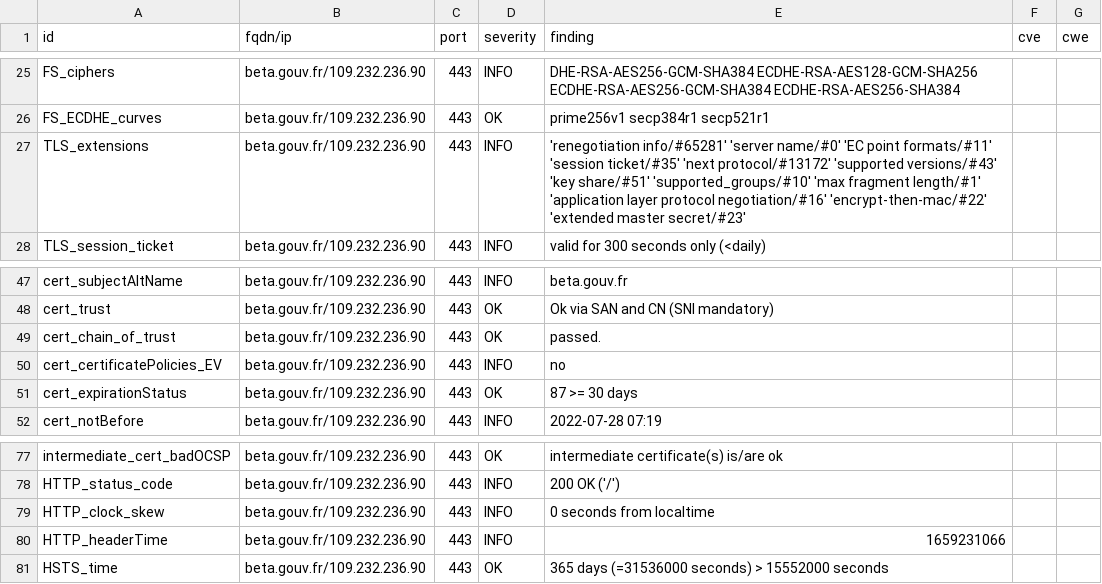
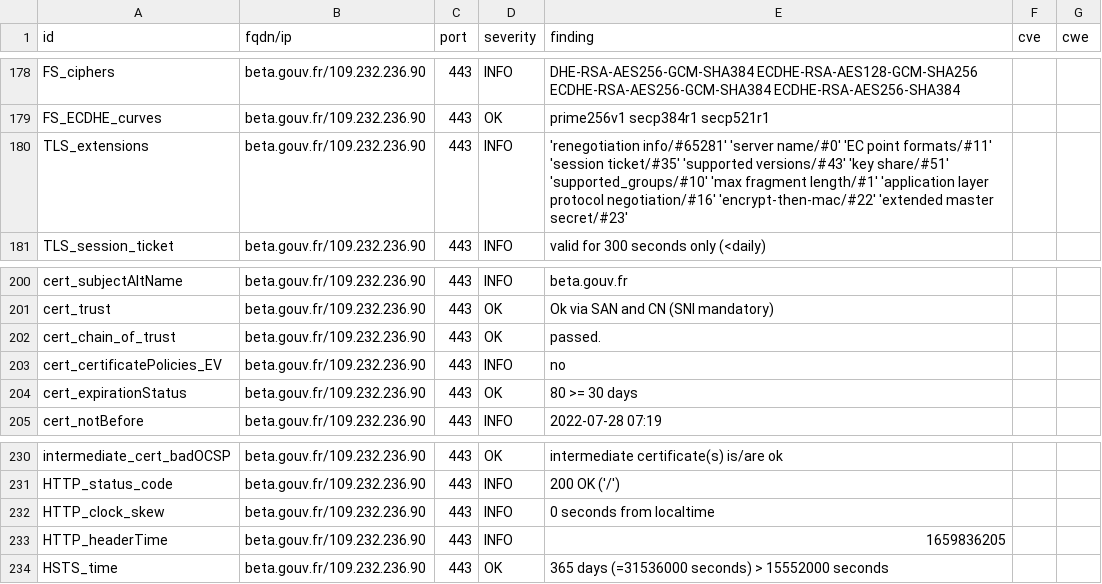
Before and after one commit to SocialGouv/dashlord, a CSV file: results/aHR0cHM6Ly9iZXRhLmdvdXYuZnI=/testssl.csv, drawn as a sheet; only a part is shown, gaps mark what is left out; the diff covers the shown part only.

```diff
--- a/results/aHR0cHM6Ly9iZXRhLmdvdXYuZnI=/testssl.csv
+++ b/results/aHR0cHM6Ly9iZXRhLmdvdXYuZnI=/testssl.csv
@@ -26,3 +179,3 @@
 "FS_ECDHE_curves","beta.gouv.fr/109.232.236.90","443","OK","prime256v1 secp384r1 secp521r1","",""
-"TLS_extensions","beta.gouv.fr/109.232.236.90","443","INFO","'renegotiation info/#65281' 'server name/#0' 'EC point formats/#11' 'session ticket/#35' 'next protocol/#13172' 'supported versions/#43' 'key share/#51' 'supported_groups/#10' 'max fragment length/#1' 'application layer protocol negotiation/#16' 'encrypt-then-mac/#22' 'extended master secret/#23'","",""
+"TLS_extensions","beta.gouv.fr/109.232.236.90","443","INFO","'renegotiation info/#65281' 'server name/#0' 'EC point formats/#11' 'session ticket/#35' 'supported versions/#43' 'key share/#51' 'supported_groups/#10' 'max fragment length/#1' 'application layer protocol negotiation/#16' 'encrypt-then-mac/#22' 'extended master secret/#23'","",""
 "TLS_session_ticket","beta.gouv.fr/109.232.236.90","443","INFO","valid for 300 seconds only (<daily)","",""
@@ -50,3 +203,3 @@
 "cert_certificatePolicies_EV","beta.gouv.fr/109.232.236.90","443","INFO","no","",""
-"cert_expirationStatus","beta.gouv.fr/109.232.236.90","443","OK","87 >= 30 days","",""
+"cert_expirationStatus","beta.gouv.fr/109.232.236.90","443","OK","80 >= 30 days","",""
 "cert_notBefore","beta.gouv.fr/109.232.236.90","443","INFO","2022-07-28 07:19","",""
@@ -79,3 +232,3 @@
 "HTTP_clock_skew","beta.gouv.fr/109.232.236.90","443","INFO","0 seconds from localtime","",""
-"HTTP_headerTime","beta.gouv.fr/109.232.236.90","443","INFO","1659231066","",""
+"HTTP_headerTime","beta.gouv.fr/109.232.236.90","443","INFO","1659836205","",""
 "HSTS_time","beta.gouv.fr/109.232.236.90","443","OK","365 days (=31536000 seconds) > 15552000 seconds","",""
```
Also changed, not shown: 3 added rows, 3 removed rows and 150 moved rows elsewhere in this file, 14 other files.
